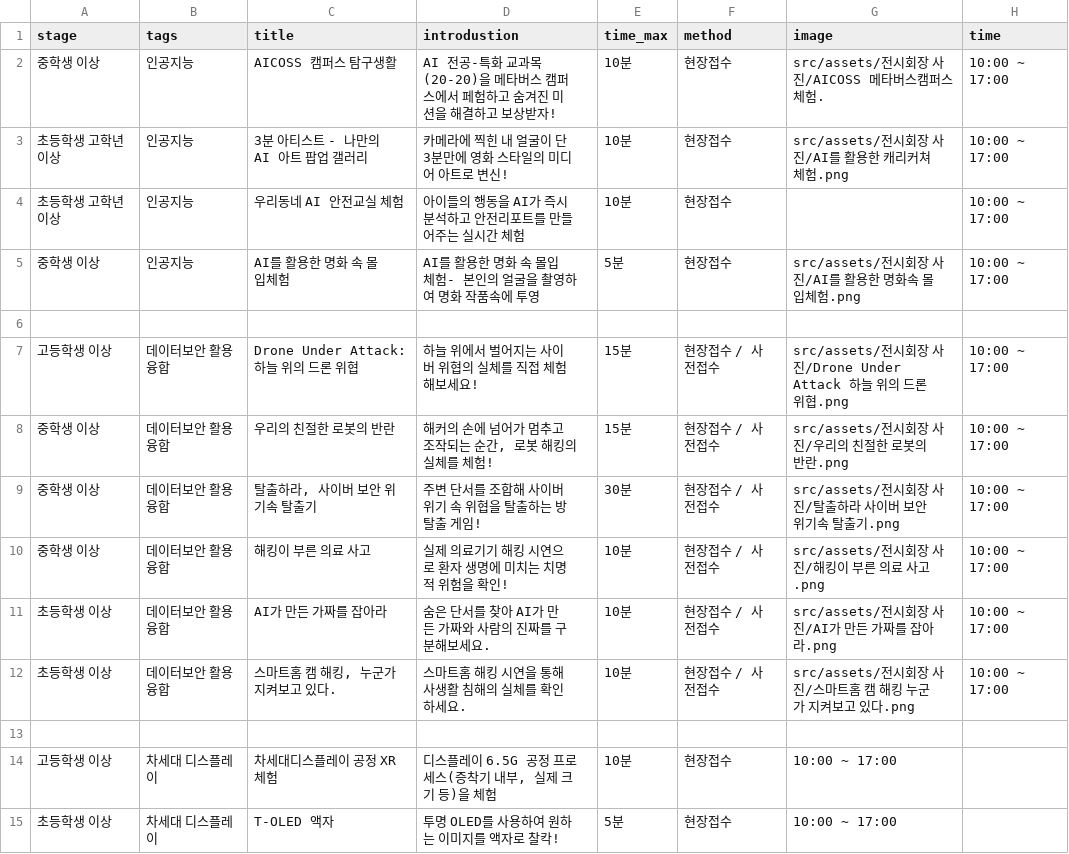
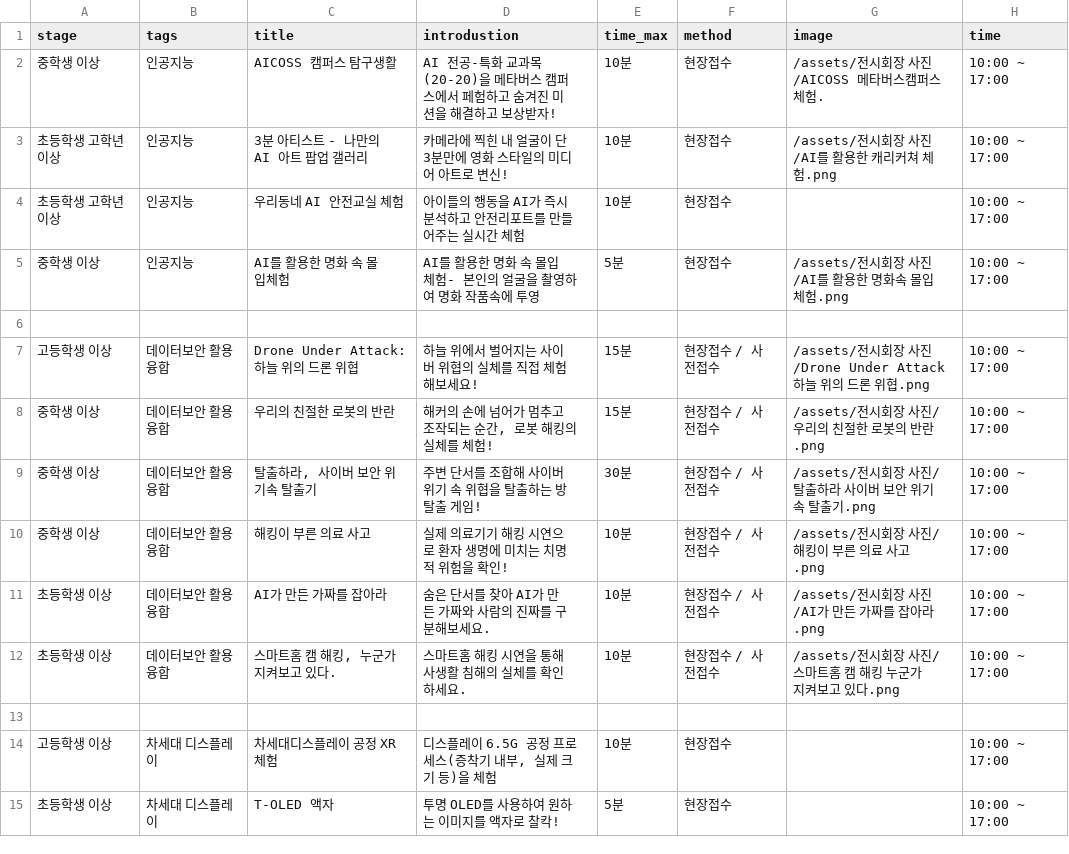
Before and after one commit to dlwldn4824/HCI-UX, a CSV file: co-show/public/data/programs.csv, drawn as a sheet; only a part is shown; the diff covers the shown part only.

```diff
--- a/co-show/public/data/programs.csv
+++ b/co-show/public/data/programs.csv
@@ -1,15 +1,15 @@
 stage,tags,title,introdustion,time_max,method,image,time
-중학생 이상,인공지능,AICOSS 캠퍼스 탐구생활,AI 전공-특화 교과목(20-20)을 메타버스 캠퍼스에서 페험하고 숨겨진 미션을 해결하고 보상받자!,10분,현장접수,src/assets/전시회장 사진/AICOSS 메타버스캠퍼스 체험.,10:00 ~ 17:00
-초등학생 고학년 이상,인공지능,3분 아티스트 - 나만의 AI 아트 팝업 갤러리,카메라에 찍힌 내 얼굴이 단 3분만에 영화 스타일의 미디어 아트로 변신!,10분,현장접수,src/assets/전시회장 사진/AI를 활용한 캐리커쳐 체험.png,10:00 ~ 17:00
+중학생 이상,인공지능,AICOSS 캠퍼스 탐구생활,AI 전공-특화 교과목(20-20)을 메타버스 캠퍼스에서 페험하고 숨겨진 미션을 해결하고 보상받자!,10분,현장접수,/assets/전시회장 사진/AICOSS 메타버스캠퍼스 체험.,10:00 ~ 17:00
+초등학생 고학년 이상,인공지능,3분 아티스트 - 나만의 AI 아트 팝업 갤러리,카메라에 찍힌 내 얼굴이 단 3분만에 영화 스타일의 미디어 아트로 변신!,10분,현장접수,/assets/전시회장 사진/AI를 활용한 캐리커쳐 체험.png,10:00 ~ 17:00
 초등학생 고학년 이상,인공지능,우리동네 AI 안전교실 체험,아이들의 행동을 AI가 즉시 분석하고 안전리포트를 만들어주는 실시간 체험,10분,현장접수,,10:00 ~ 17:00
-중학생 이상,인공지능,AI를 활용한 명화 속 몰입체험,AI를 활용한 명화 속 몰입체험- 본인의 얼굴을 촬영하여 명화 작품속에 투영,5분,현장접수,src/assets/전시회장 사진/AI를 활용한 명화속 몰입체험.png,10:00 ~ 17:00
+중학생 이상,인공지능,AI를 활용한 명화 속 몰입체험,AI를 활용한 명화 속 몰입체험- 본인의 얼굴을 촬영하여 명화 작품속에 투영,5분,현장접수,/assets/전시회장 사진/AI를 활용한 명화속 몰입체험.png,10:00 ~ 17:00
 
-고등학생 이상,데이터보안 활용융합,Drone Under Attack: 하늘 위의 드론 위협,하늘 위에서 벌어지는 사이버 위협의 실체를 직접 체험해보세요!,15분,현장접수 / 사전접수,src/assets/전시회장 사진/Drone Under Attack 하늘 위의 드론 위협.png,10:00 ~ 17:00
-중학생 이상,데이터보안 활용융합,우리의 친절한 로봇의 반란,"해커의 손에 넘어가 멈추고 조작되는 순간, 로봇 해킹의 실체를 체험!",15분,현장접수 / 사전접수,src/assets/전시회장 사진/우리의 친절한 로봇의 반란.png,10:00 ~ 17:00
-중학생 이상,데이터보안 활용융합,"탈출하라, 사이버 보안 위기속 탈출기",주변 단서를 조합해 사이버 위기 속 위협을 탈출하는 방탈출 게임!,30분,현장접수 / 사전접수,src/assets/전시회장 사진/탈출하라 사이버 보안 위기속 탈출기.png,10:00 ~ 17:00
-중학생 이상,데이터보안 활용융합,해킹이 부른 의료 사고,실제 의료기기 해킹 시연으로 환자 생명에 미치는 치명적 위험을 확인!,10분,현장접수 / 사전접수,src/assets/전시회장 사진/해킹이 부른 의료 사고.png,10:00 ~ 17:00
-초등학생 이상,데이터보안 활용융합,AI가 만든 가짜를 잡아라,숨은 단서를 찾아 AI가 만든 가짜와 사람의 진짜를 구분해보세요.,10분,현장접수 / 사전접수,src/assets/전시회장 사진/AI가 만든 가짜를 잡아라.png,10:00 ~ 17:00
-초등학생 이상,데이터보안 활용융합,"스마트홈 캠 해킹, 누군가 지켜보고 있다.",스마트홈 해킹 시연을 통해 사생활 침해의 실체를 확인하세요.,10분,현장접수 / 사전접수,src/assets/전시회장 사진/스마트홈 캠 해킹 누군가 지켜보고 있다.png,10:00 ~ 17:00
+고등학생 이상,데이터보안 활용융합,Drone Under Attack: 하늘 위의 드론 위협,하늘 위에서 벌어지는 사이버 위협의 실체를 직접 체험해보세요!,15분,현장접수 / 사전접수,/assets/전시회장 사진/Drone Under Attack 하늘 위의 드론 위협.png,10:00 ~ 17:00
+중학생 이상,데이터보안 활용융합,우리의 친절한 로봇의 반란,"해커의 손에 넘어가 멈추고 조작되는 순간, 로봇 해킹의 실체를 체험!",15분,현장접수 / 사전접수,/assets/전시회장 사진/우리의 친절한 로봇의 반란.png,10:00 ~ 17:00
+중학생 이상,데이터보안 활용융합,"탈출하라, 사이버 보안 위기속 탈출기",주변 단서를 조합해 사이버 위기 속 위협을 탈출하는 방탈출 게임!,30분,현장접수 / 사전접수,/assets/전시회장 사진/탈출하라 사이버 보안 위기속 탈출기.png,10:00 ~ 17:00
+중학생 이상,데이터보안 활용융합,해킹이 부른 의료 사고,실제 의료기기 해킹 시연으로 환자 생명에 미치는 치명적 위험을 확인!,10분,현장접수 / 사전접수,/assets/전시회장 사진/해킹이 부른 의료 사고.png,10:00 ~ 17:00
+초등학생 이상,데이터보안 활용융합,AI가 만든 가짜를 잡아라,숨은 단서를 찾아 AI가 만든 가짜와 사람의 진짜를 구분해보세요.,10분,현장접수 / 사전접수,/assets/전시회장 사진/AI가 만든 가짜를 잡아라.png,10:00 ~ 17:00
+초등학생 이상,데이터보안 활용융합,"스마트홈 캠 해킹, 누군가 지켜보고 있다.",스마트홈 해킹 시연을 통해 사생활 침해의 실체를 확인하세요.,10분,현장접수 / 사전접수,/assets/전시회장 사진/스마트홈 캠 해킹 누군가 지켜보고 있다.png,10:00 ~ 17:00
 
-고등학생 이상,차세대 디스플레이,차세대디스플레이 공정 XR 체험,"디스플레이 6.5G 공정 프로세스(증착기 내부, 실제 크기 등)을 체험",10분,현장접수,10:00 ~ 17:00
-초등학생 이상,차세대 디스플레이,T-OLED 액자,투명 OLED를 사용하여 원하는 이미지를 액자로 찰칵!,5분,현장접수,10:00 ~ 17:00
+고등학생 이상,차세대 디스플레이,차세대디스플레이 공정 XR 체험,"디스플레이 6.5G 공정 프로세스(증착기 내부, 실제 크기 등)을 체험",10분,현장접수,,10:00 ~ 17:00
+초등학생 이상,차세대 디스플레이,T-OLED 액자,투명 OLED를 사용하여 원하는 이미지를 액자로 찰칵!,5분,현장접수,,10:00 ~ 17:00
```
Also changed, not shown: 57 edited cells elsewhere in this file, 17 other files.
